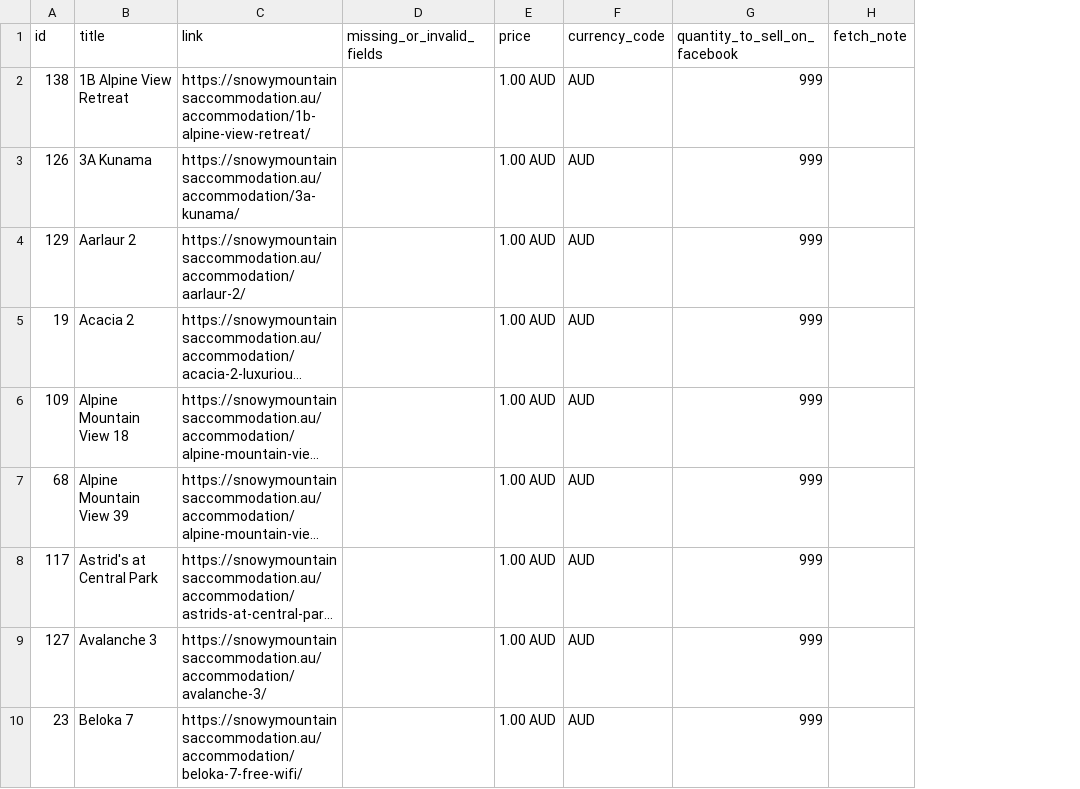
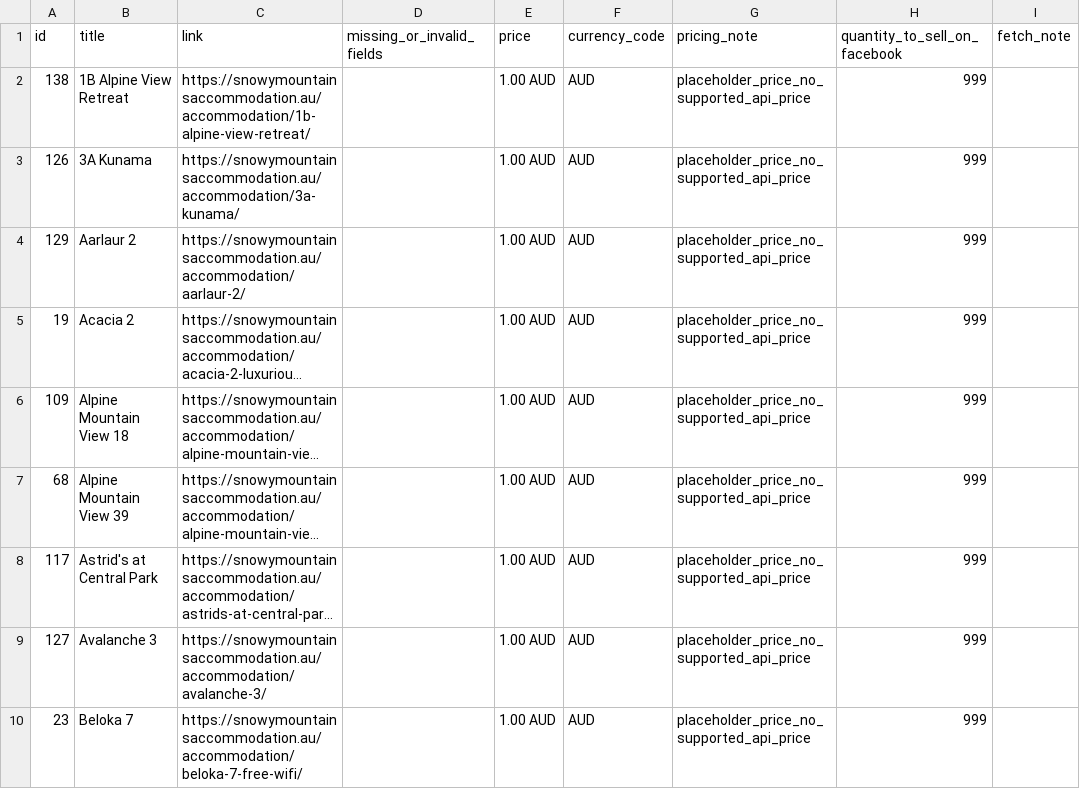
Before and after one commit to katie616/snowy-meta-feed, a CSV file: docs/snowy_mountains_meta_products_diagnostics.csv, drawn as a sheet; only a part is shown; long unchanged cells end in …; the diff names each change by its address in the sheet, - before the commit and + after, or states it on an @@ line.

```diff
--- a/docs/snowy_mountains_meta_products_diagnostics.csv
+++ b/docs/snowy_mountains_meta_products_diagnostics.csv
+column G (pricing_note), rows 2-10: all placeholder_price_no_supported_api_price
```
